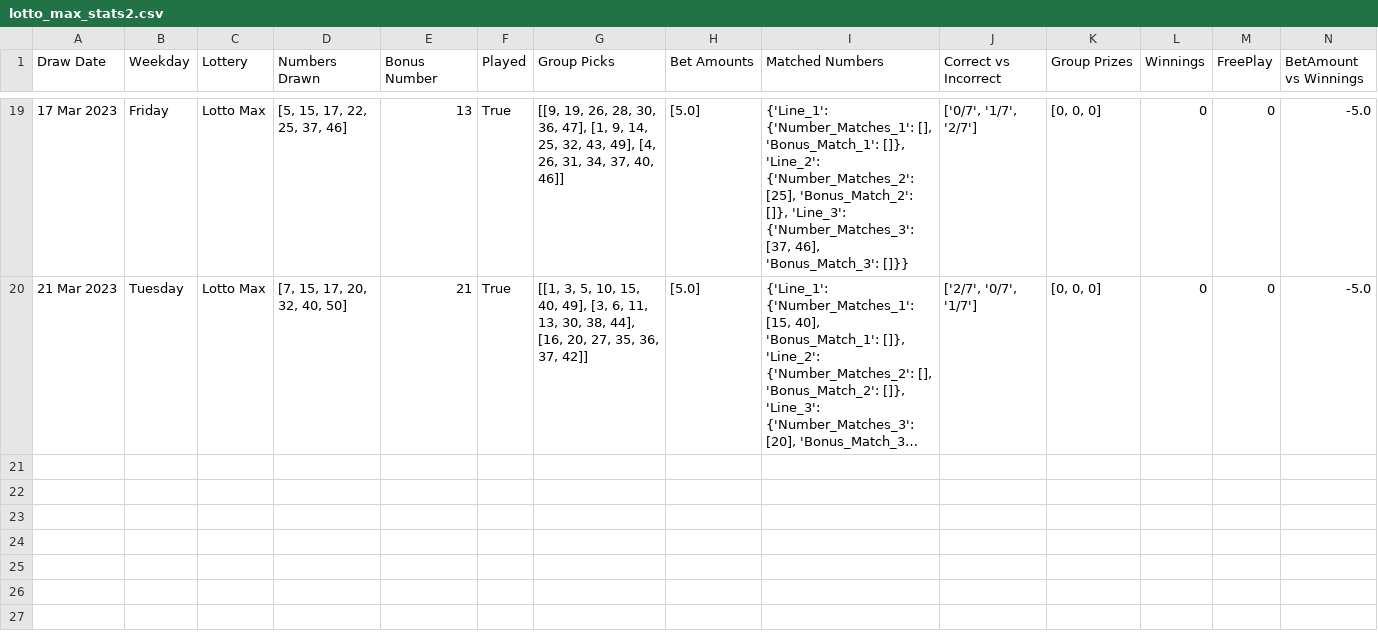
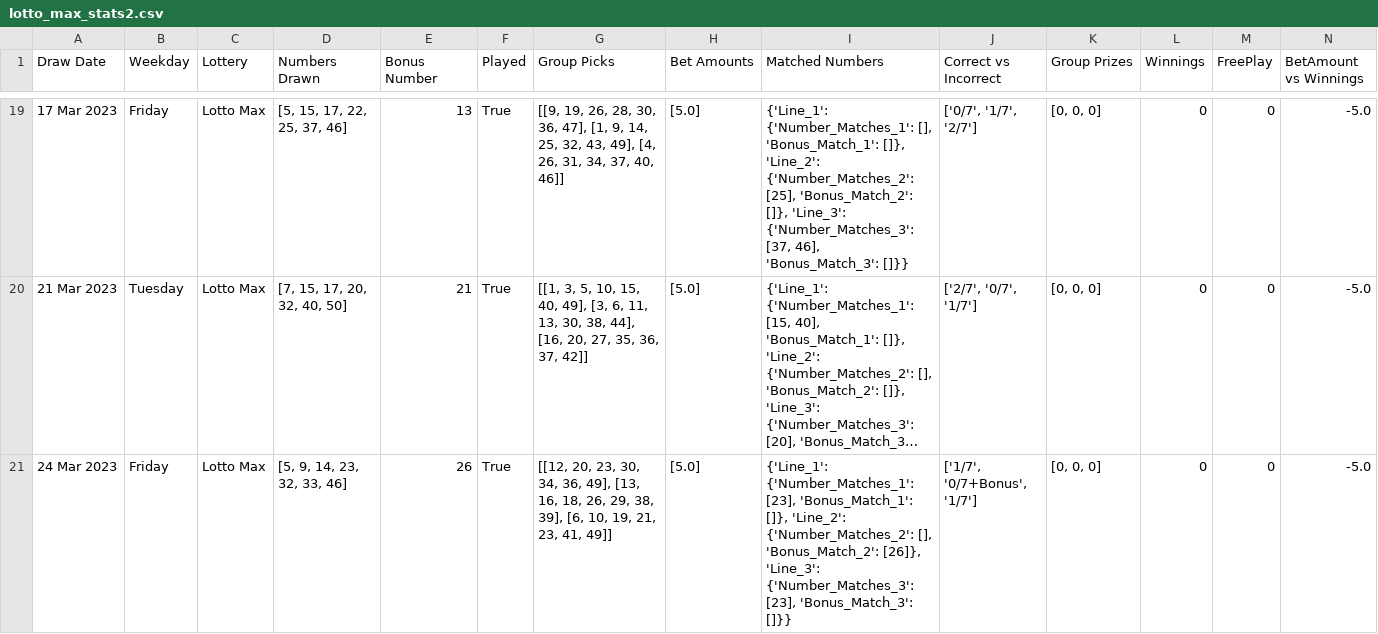
Before and after one commit to Peterstangolis/lotto_max_analysis, a CSV file: data/lotto_max_stats2.csv, drawn as a sheet; only a part is shown, gaps mark what is left out; long unchanged cells end in …; the diff names each change by its address in the sheet, - before the commit and + after, or states it on an @@ line.

Commit message:
update numbers

```diff
--- a/data/lotto_max_stats2.csv
+++ b/data/lotto_max_stats2.csv
+row 21: 24 Mar 2023 | Friday | Lotto Max | [5, 9, 14, 23, 32, 33, 46] | 26 | True | [[12, 20, 23, 30, 34, 36, 49], [13, 16, 18, 26, 29, 38, 39], [6, 10, 19, 21, 23, 41, 49]] | [5.0] | {'Line_1': {'Number_Matches_1': [23], 'Bonus_Match_1': []}, 'Line_2': {'Number_Matches_2': [], 'Bonus_Match_2': [26]}, 'Line_3': {'Number_Matches_3': [23], 'Bonus_Match_3': []}} | ['1/7', '0/7+Bonus', '1/7'] | [0, 0, 0] | 0 | 0 | -5.0
```
Also changed, not shown: 2 other files.
